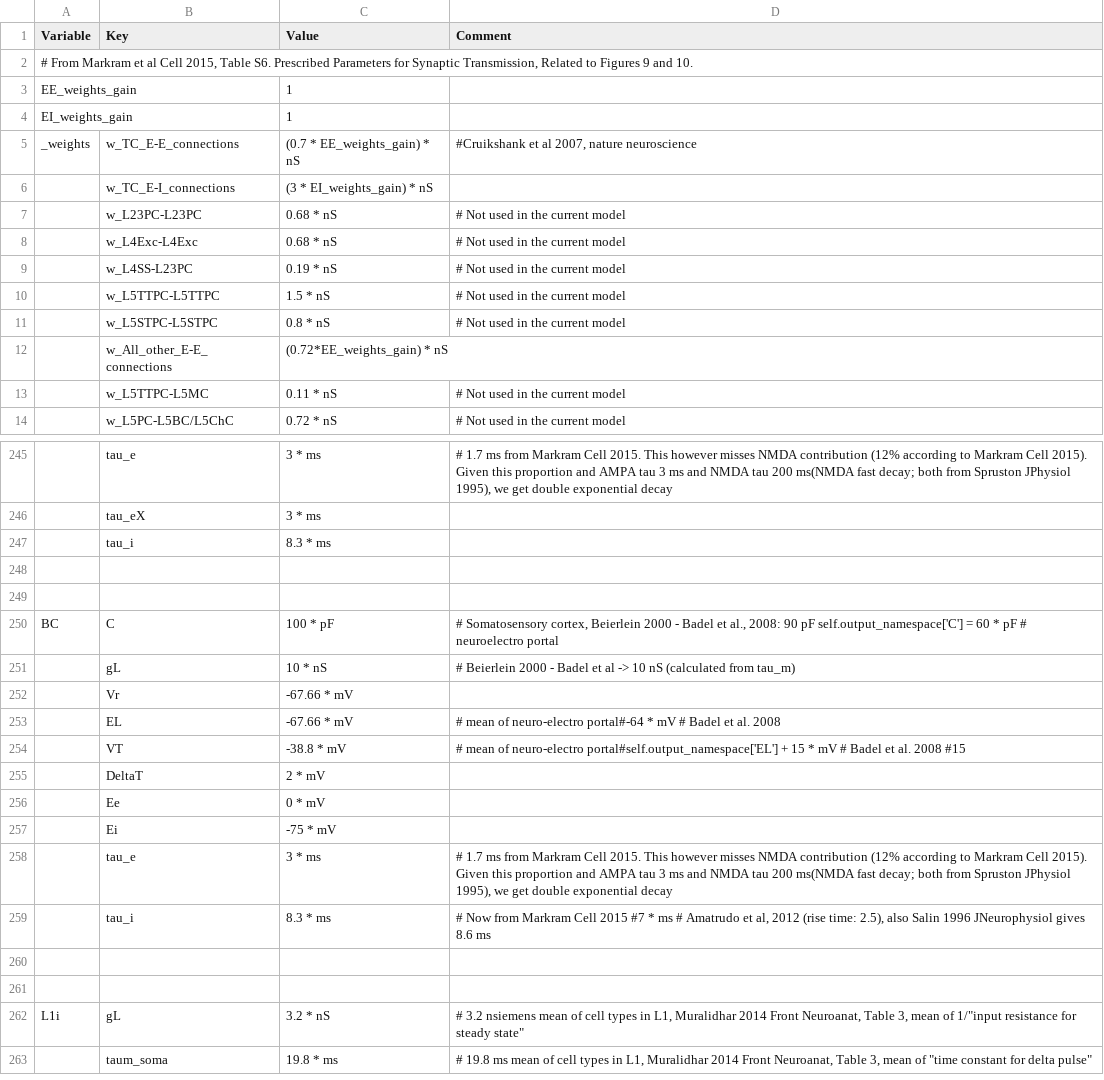
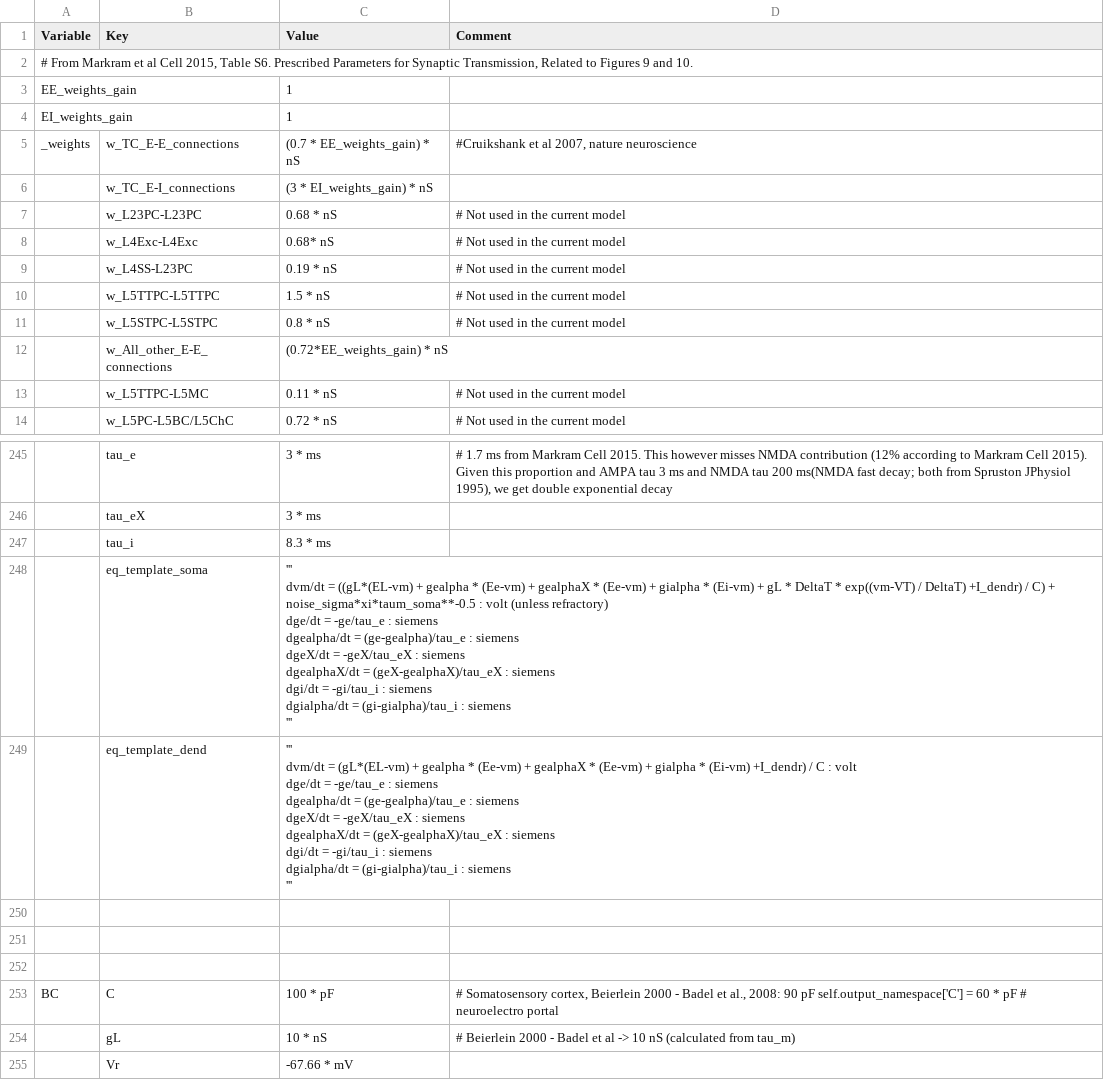
Before and after one commit to VisualNeuroscience-UH/CxSystem, a CSV file: Physiological_Parameters.csv, drawn as a sheet; only a part is shown, gaps mark what is left out; the shorter side is filled out with more unchanged rows; ↵ is a line break in a cell; the diff covers the shown part only; the diff names each change by its address in the sheet, - before the commit and + after, or states it on an @@ line.

```diff
--- a/Physiological_Parameters.csv
+++ b/Physiological_Parameters.csv
-C8 (Value): 0.68 * nS
+C8 (Value): 0.68* nS
+row 248:  | eq_template_soma | ''' ↵ dvm/dt = ((gL*(EL-vm) + gealpha * (Ee-vm) + gealphaX * (Ee-vm) + gialpha * (Ei-vm) + gL * DeltaT * exp((vm-VT) / DeltaT) +I_dendr) / C) + noise_sigma*xi*taum_soma**-0.5 : volt (unless refractory) ↵ dge/dt = -ge/tau_e : siemens ↵ dgealpha/dt = (ge-gealpha)/tau_e : siemens ↵ dgeX/dt = -geX/tau_eX : siemens ↵ dgealphaX/dt = (geX-gealphaX)/tau_eX : siemens ↵ dgi/dt = -gi/tau_i : siemens ↵ dgialpha/dt = (gi-gialpha)/tau_i : siemens ↵ '''
+row 249:  | eq_template_dend | ''' ↵ dvm/dt = (gL*(EL-vm) + gealpha * (Ee-vm) + gealphaX * (Ee-vm) + gialpha * (Ei-vm) +I_dendr) / C : volt ↵ dge/dt = -ge/tau_e : siemens ↵ dgealpha/dt = (ge-gealpha)/tau_e : siemens ↵ dgeX/dt = -geX/tau_eX : siemens ↵ dgealphaX/dt = (geX-gealphaX)/tau_eX : siemens ↵ dgi/dt = -gi/tau_i : siemens ↵ dgialpha/dt = (gi-gialpha)/tau_i : siemens ↵ '''
+row 250: (empty)
```
Also changed, not shown: 17 added rows elsewhere in this file, Burbank_config.csv, LightConfigForTesting.csv, 8 other files.
